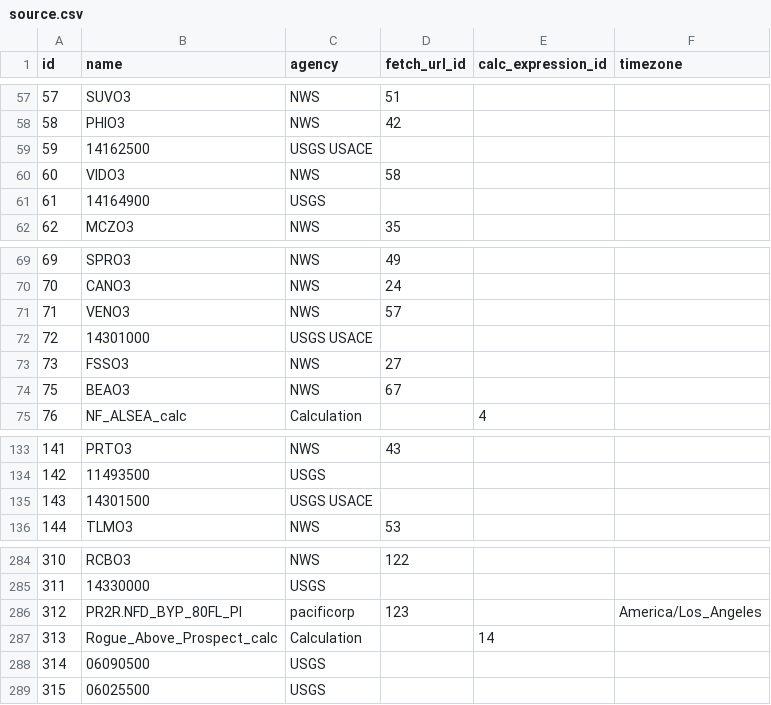
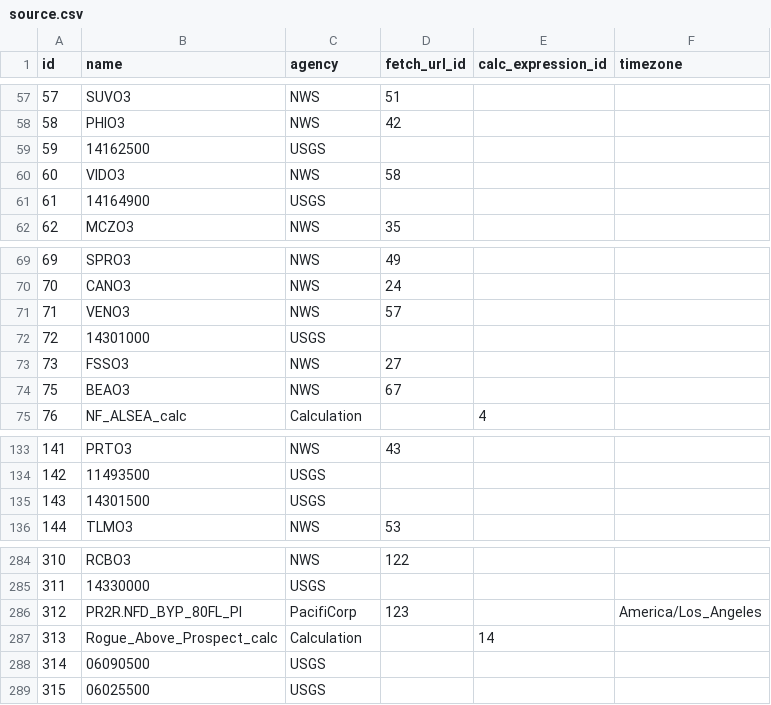
Before and after one commit to mousebrains/kayak_python, a CSV file: data/db/source.csv, drawn as a sheet; only a part is shown, gaps mark what is left out.

```diff
--- a/data/db/source.csv
+++ b/data/db/source.csv
@@ -58,3 +58,3 @@ id,name,agency,fetch_url_id,calc_expression_id,timezone
 58,PHIO3,NWS,42,,
-59,14162500,USGS USACE,,,
+59,14162500,USGS,,,
 60,VIDO3,NWS,58,,
@@ -71,3 +71,3 @@ id,name,agency,fetch_url_id,calc_expression_id,timezone
 71,VENO3,NWS,57,,
-72,14301000,USGS USACE,,,
+72,14301000,USGS,,,
 73,FSSO3,NWS,27,,
@@ -134,3 +134,3 @@ id,name,agency,fetch_url_id,calc_expression_id,timezone
 142,11493500,USGS,,,
-143,14301500,USGS USACE,,,
+143,14301500,USGS,,,
 144,TLMO3,NWS,53,,
@@ -285,3 +285,3 @@ id,name,agency,fetch_url_id,calc_expression_id,timezone
 311,14330000,USGS,,,
-312,PR2R.NFD_BYP_80FL_PI,pacificorp,123,,America/Los_Angeles
+312,PR2R.NFD_BYP_80FL_PI,PacifiCorp,123,,America/Los_Angeles
 313,Rogue_Above_Prospect_calc,Calculation,,14,
```
Also changed, not shown: 3 other files.
